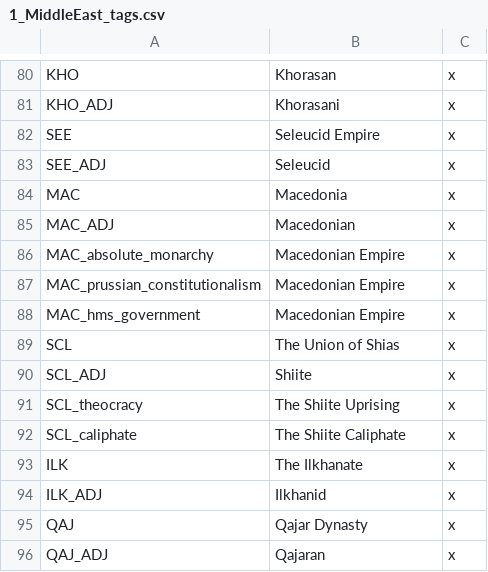
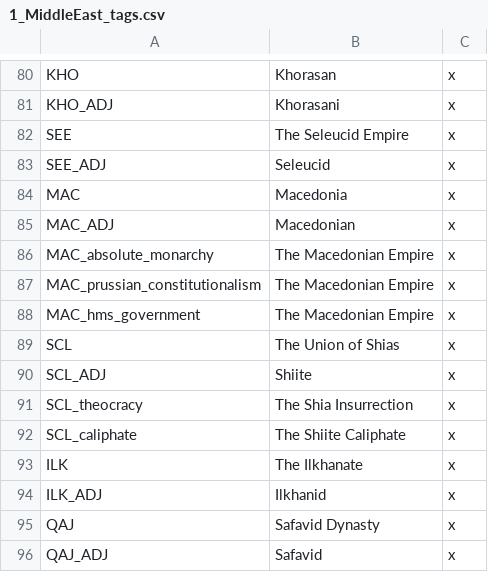
Before and after one commit to Rainbow-Goat/Fall-of-Genghis, a CSV file: Fall of Genghis/localisation/1_MiddleEast_tags.csv, drawn as a sheet; only a part is shown, gaps mark what is left out.

```diff
--- a/Fall of Genghis/localisation/1_MiddleEast_tags.csv
+++ b/Fall of Genghis/localisation/1_MiddleEast_tags.csv
@@ -81,3 +81,3 @@ KHO;Khorasan;x;
 KHO_ADJ;Khorasani;x;
-SEE;Seleucid Empire;x;
+SEE;The Seleucid Empire;x;
 SEE_ADJ;Seleucid;x;
@@ -85,8 +85,8 @@ MAC;Macedonia;x;
 MAC_ADJ;Macedonian;x;
-MAC_absolute_monarchy;Macedonian Empire;x;
-MAC_prussian_constitutionalism;Macedonian Empire;x;
-MAC_hms_government;Macedonian Empire;x;
+MAC_absolute_monarchy;The Macedonian Empire;x;
+MAC_prussian_constitutionalism;The Macedonian Empire;x;
+MAC_hms_government;The Macedonian Empire;x;
 SCL;The Union of Shias;x;
 SCL_ADJ;Shiite;x;
-SCL_theocracy;The Shiite Uprising;x;
+SCL_theocracy;The Shia Insurrection;x;
 SCL_caliphate;The Shiite Caliphate;x;
@@ -94,3 +94,3 @@ ILK;The Ilkhanate;x;
 ILK_ADJ;Ilkhanid;x;
-QAJ;Qajar Dynasty;x;
-QAJ_ADJ;Qajaran;x;
+QAJ;Safavid Dynasty;x;
+QAJ_ADJ;Safavid;x;
```
Also changed, not shown: Fall of Genghis/localisation/0_provinces.csv, Fall of Genghis/localisation/0_regions.csv, 13 other files.
